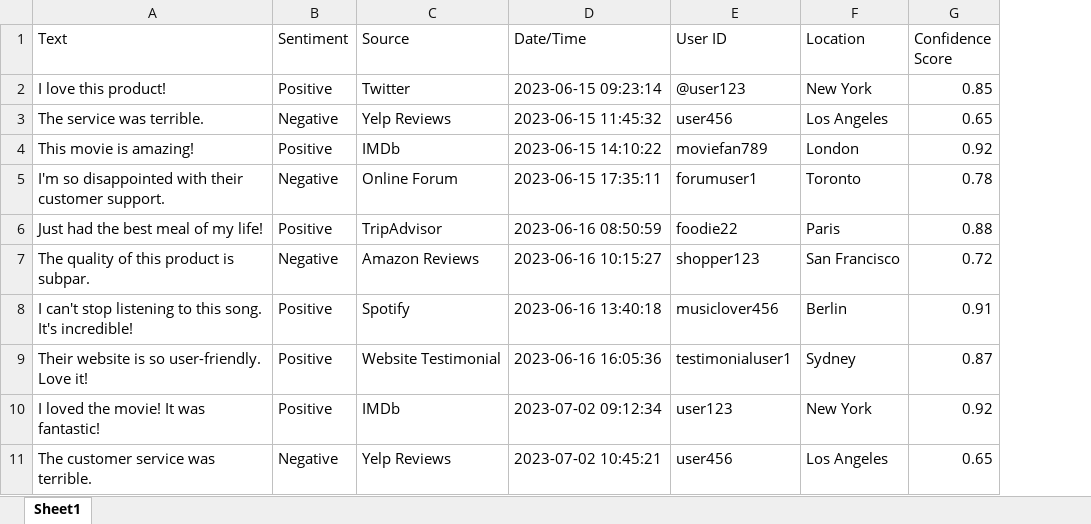
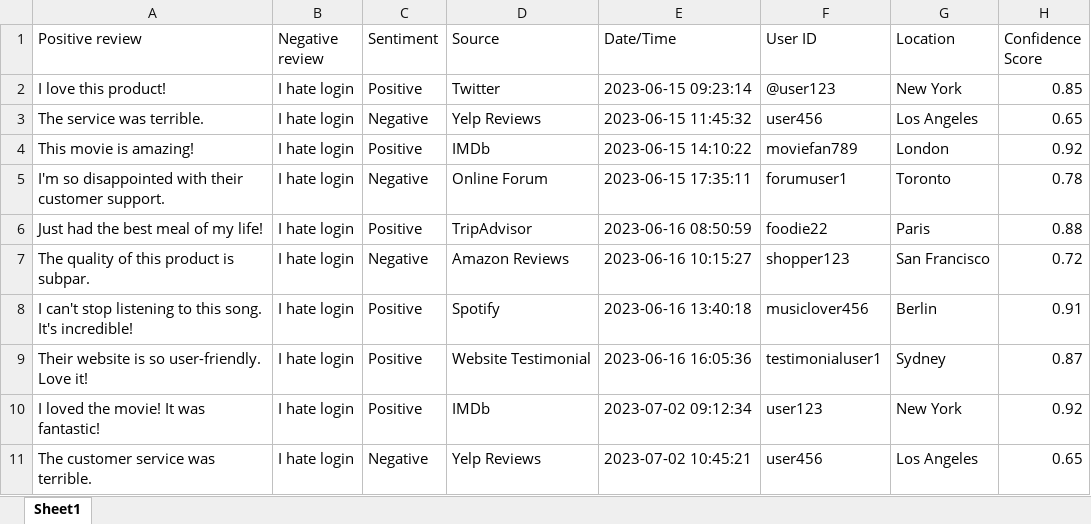
Before and after one commit to noisegatemusicstudio/languageAzure, an Excel workbook: inputFiles/Feedback.xlsx, sheet Sheet1, drawn as a sheet; values as stored, in another font and other column widths than the file's, no borders; the diff names each change by its address in the sheet, - before the commit and + after, or states it on an @@ line.

Commit message:
Update Sentiment, Key phrase with translation

```diff
--- a/inputFiles/Feedback.xlsx (sheet Sheet1)
+++ b/inputFiles/Feedback.xlsx (sheet Sheet1)
+column B (Negative review), rows 2-11: all I hate login
-A1: Text
+A1: Positive review
```
Also changed, not shown: 4 other files.
